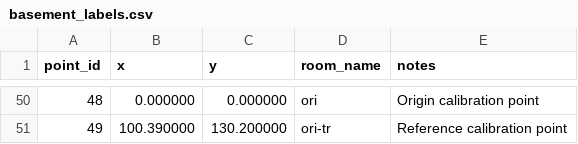
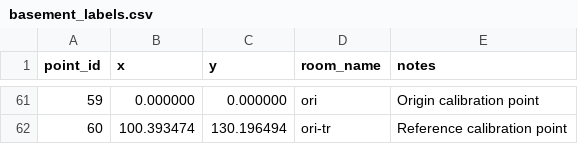
Before and after one commit to elipaulman/hack_ohio_2025, a CSV file: frontend/public/data/basement_labels.csv, drawn as a sheet; only a part is shown, gaps mark what is left out; addresses are those after the commit; the diff covers the shown part only; the diff names each change by its address in the sheet, - before the commit and + after, or states it on an @@ line.

```diff
--- a/frontend/public/data/basement_labels.csv
+++ b/frontend/public/data/basement_labels.csv
@@ column A (point_id) renumbered from row 61 down @@
-B62 (x): 100.390000
+B62 (x): 100.393474
-C62 (y): 130.200000
+C62 (y): 130.196494
```
Also changed, not shown: 11 added rows and 92 edited cells elsewhere in this file, data/basement_labels.csv, 2 other files.
